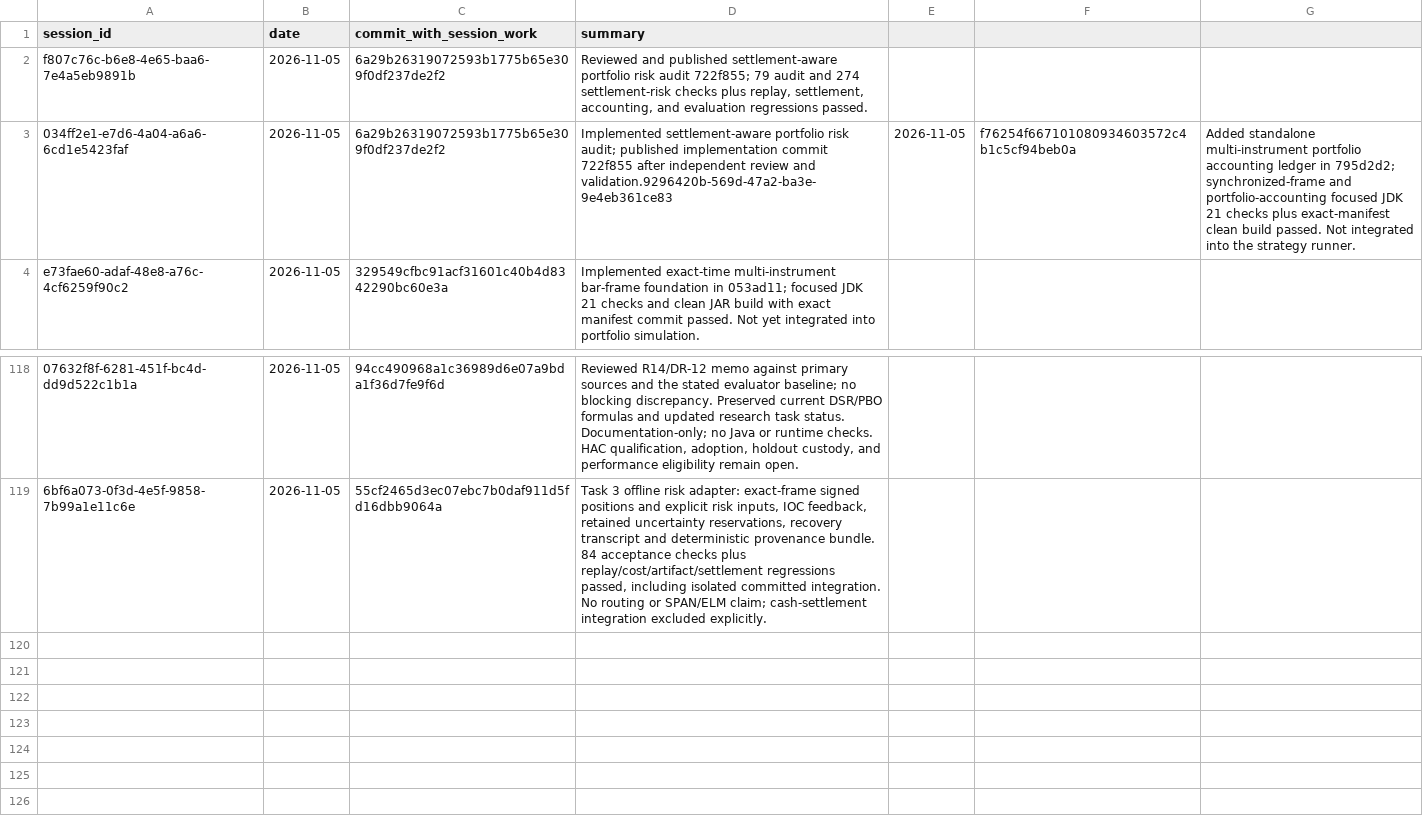
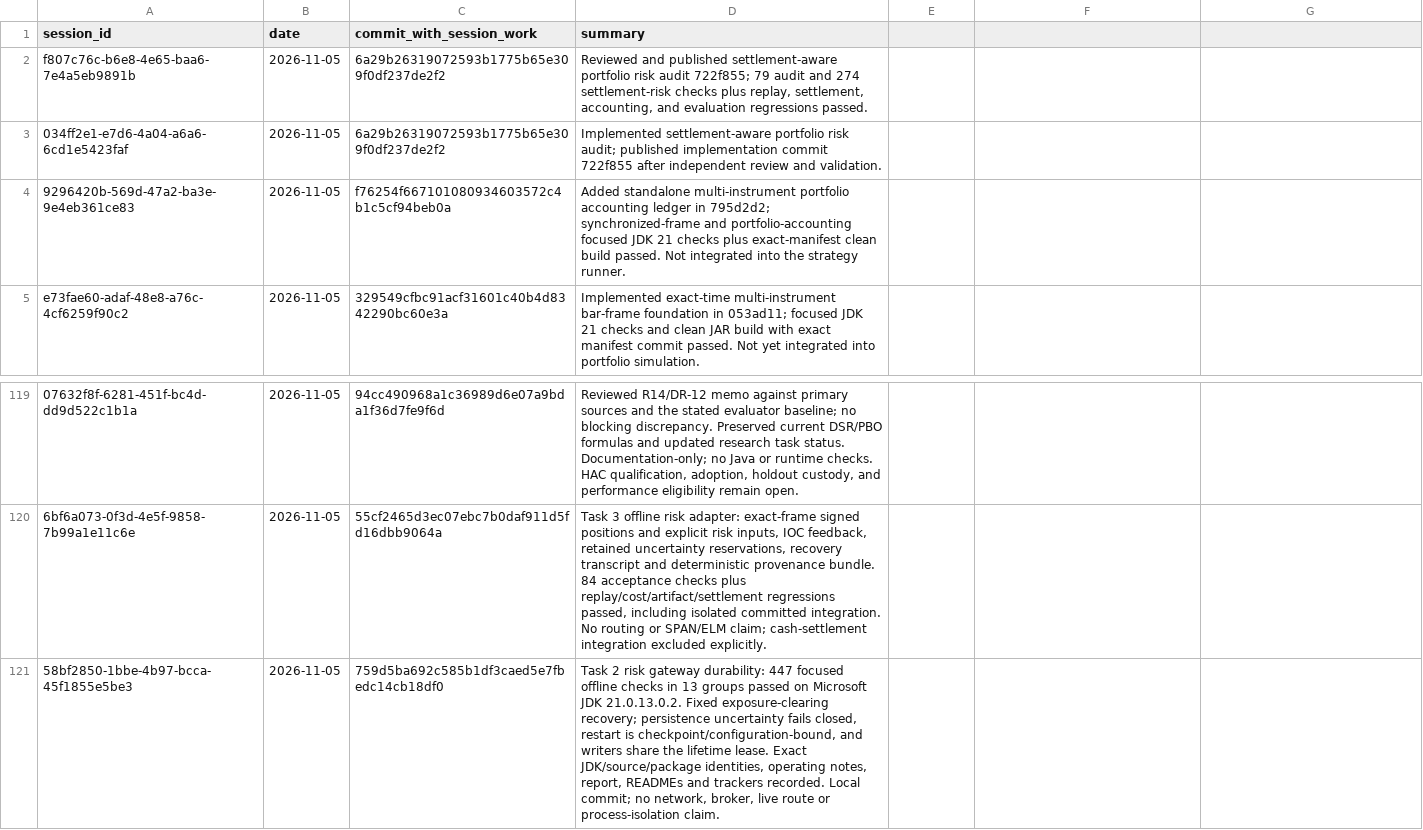
Before and after one commit to Mscient/Intra, a CSV file: research/SESSION_INDEX.csv, drawn as a sheet; only a part is shown, gaps mark what is left out; the diff names each change by its address in the sheet, - before the commit and + after, or states it on an @@ line.

Commit message:
fix: integrate reviewed risk gateway durability recovery
Integrates local commits 759d5ba and 49e584c onto verified origin/main fe552d2. Preserves published session records and repairs their missing CSV newline. Validated with 447 JDK 21 offline durability checks; no push.

```diff
--- a/research/SESSION_INDEX.csv
+++ b/research/SESSION_INDEX.csv
-D3 (summary): …review and validation.9296420b-569d-47a2-ba3e-9e4eb361ce83
+D3 (summary): …review and validation.
-E3: 2026-11-05
+E3: (empty)
-F3: f76254f667101080934603572c4b1c5cf94beb0a
+F3: (empty)
-G3: Added standalone multi-instrument portfolio accounting ledger in 795d2d2; synchronized-frame and portfolio-accounting focused JDK 21 checks plus exact-manifest clean build passed. Not integrated into the strategy runner.
+G3: (empty)
+row 4: 9296420b-569d-47a2-ba3e-9e4eb361ce83 | 2026-11-05 | f76254f667101080934603572c4b1c5cf94beb0a | Added standalone multi-instrument portfolio accounting ledger in 795d2d2; synchronized-frame and portfolio-accounting focused JDK 21 checks plus exact-manifest clean build passed. Not integrated into the strategy runner.
+row 121: 58bf2850-1bbe-4b97-bcca-45f1855e5be3 | 2026-11-05 | 759d5ba692c585b1df3caed5e7fbedc14cb18df0 | Task 2 risk gateway durability: 447 focused offline checks in 13 groups passed on Microsoft JDK 21.0.13.0.2. Fixed exposure-clearing recovery; persistence uncertainty fails closed, restart is checkpoint/configuration-bound, and writers share the lifetime lease. Exact JDK/source/package identities, operating notes, report, READMEs and trackers recorded. Local commit; no network, broker, live route or process-isolation claim.
```
Also changed, not shown: 16 other files.
